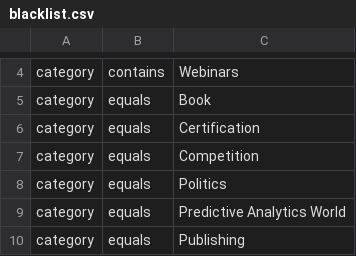
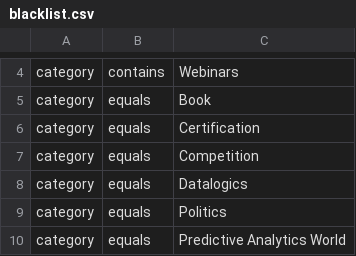
Before and after one commit to ml-feeds/kdnuggets-feed, a CSV file: kdnuggets/blacklist.csv, drawn as a sheet; only a part is shown, gaps mark what is left out; the shorter side is filled out with more unchanged rows.

Commit message:
Blacklist category Datalogics

```diff
--- a/kdnuggets/blacklist.csv
+++ b/kdnuggets/blacklist.csv
@@ -7,2 +7,3 @@ category,equals,Certification
 category,equals,Competition
+category,equals,Datalogics
 category,equals,Politics
```
